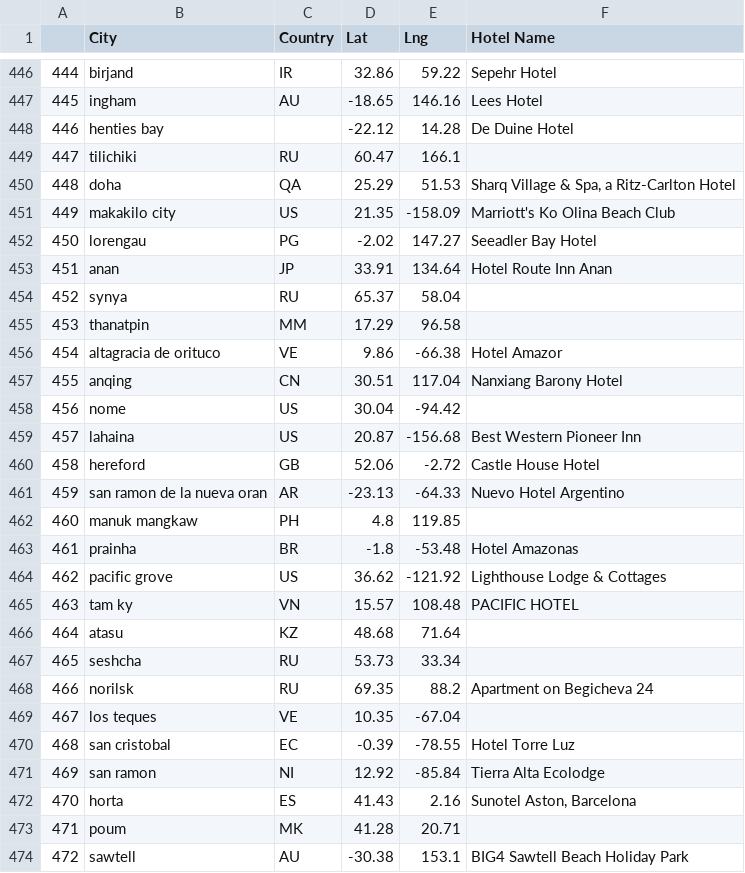
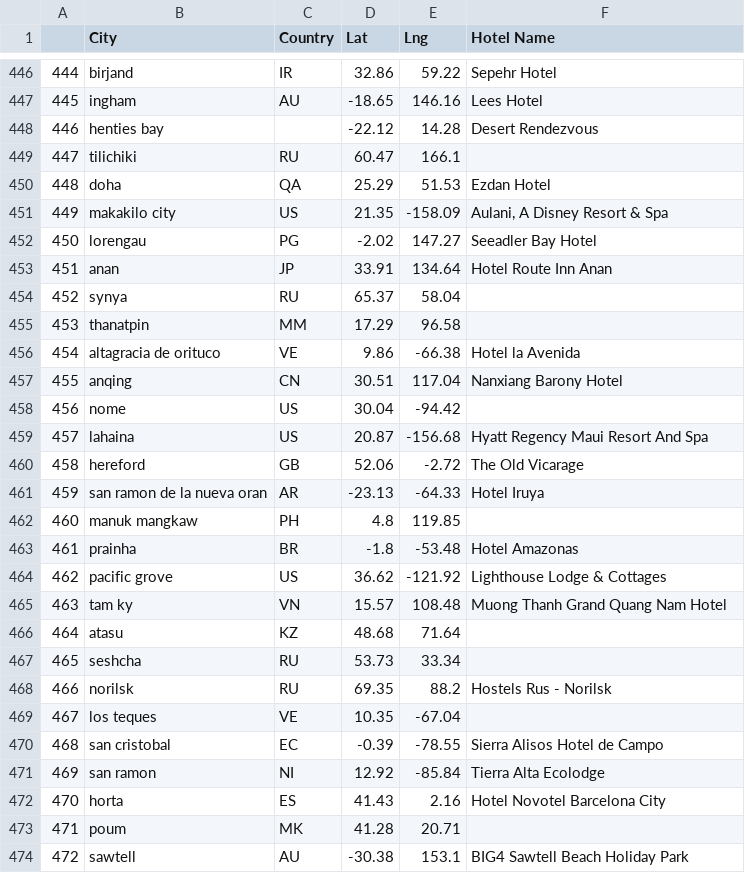
Before and after one commit to stacyrod93/Python_API_Challenge, a CSV file: WeatherPy/hotel_export.csv, drawn as a sheet; only a part is shown, gaps mark what is left out; the diff covers the shown part only.

```diff
--- a/WeatherPy/hotel_export.csv
+++ b/WeatherPy/hotel_export.csv
@@ -447,6 +447,6 @@
 445,ingham,AU,-18.65,146.16,Lees Hotel
-446,henties bay,,-22.12,14.28,De Duine Hotel
+446,henties bay,,-22.12,14.28,Desert Rendezvous
 447,tilichiki,RU,60.47,166.1,
-448,doha,QA,25.29,51.53,"Sharq Village & Spa, a Ritz-Carlton Hotel"
-449,makakilo city,US,21.35,-158.09,Marriott's Ko Olina Beach Club
+448,doha,QA,25.29,51.53,Ezdan Hotel
+449,makakilo city,US,21.35,-158.09,"Aulani, A Disney Resort & Spa"
 450,lorengau,PG,-2.02,147.27,Seeadler Bay Hotel
@@ -455,8 +455,8 @@
 453,thanatpin,MM,17.29,96.58,
-454,altagracia de orituco,VE,9.86,-66.38,Hotel Amazor
+454,altagracia de orituco,VE,9.86,-66.38,Hotel la Avenida
 455,anqing,CN,30.51,117.04,Nanxiang Barony Hotel
 456,nome,US,30.04,-94.42,
-457,lahaina,US,20.87,-156.68,Best Western Pioneer Inn
-458,hereford,GB,52.06,-2.72,Castle House Hotel
-459,san ramon de la nueva oran,AR,-23.13,-64.33,Nuevo Hotel Argentino
+457,lahaina,US,20.87,-156.68,Hyatt Regency Maui Resort And Spa
+458,hereford,GB,52.06,-2.72,The Old Vicarage
+459,san ramon de la nueva oran,AR,-23.13,-64.33,Hotel Iruya
 460,manuk mangkaw,PH,4.8,119.85,
@@ -464,10 +464,10 @@
 462,pacific grove,US,36.62,-121.92,Lighthouse Lodge & Cottages
-463,tam ky,VN,15.57,108.48,PACIFIC HOTEL
+463,tam ky,VN,15.57,108.48,Muong Thanh Grand Quang Nam Hotel
 464,atasu,KZ,48.68,71.64,
 465,seshcha,RU,53.73,33.34,
-466,norilsk,RU,69.35,88.2,Apartment on Begicheva 24
+466,norilsk,RU,69.35,88.2,Hostels Rus - Norilsk
 467,los teques,VE,10.35,-67.04,
-468,san cristobal,EC,-0.39,-78.55,Hotel Torre Luz
+468,san cristobal,EC,-0.39,-78.55,Sierra Alisos Hotel de Campo
 469,san ramon,NI,12.92,-85.84,Tierra Alta Ecolodge
-470,horta,ES,41.43,2.16,"Sunotel Aston, Barcelona"
+470,horta,ES,41.43,2.16,Hotel Novotel Barcelona City
 471,poum,MK,41.28,20.71,
```
Also changed, not shown: 165 edited cells elsewhere in this file, WeatherPy/city_data.csv, 9 other files.
